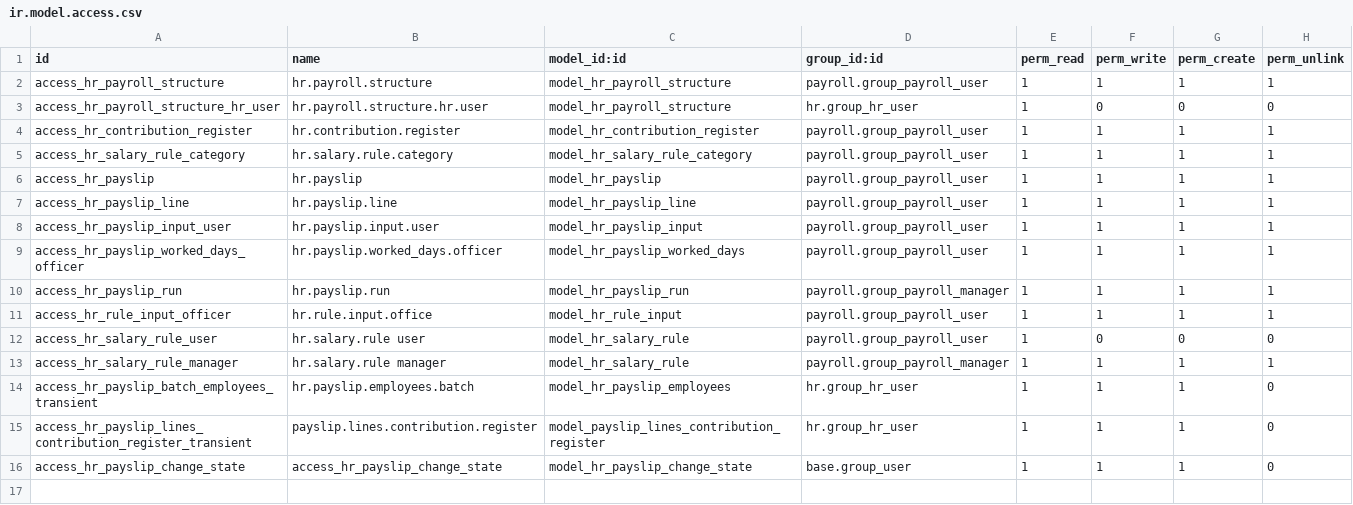
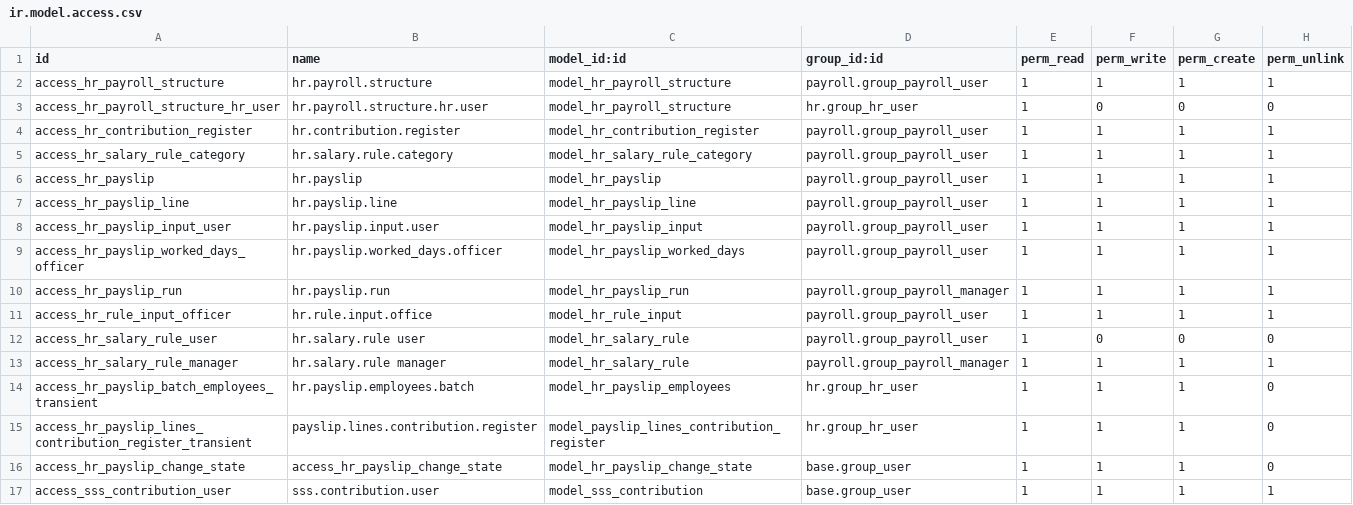
Before and after one commit to mblejano07/payroll, a CSV file: security/ir.model.access.csv, drawn as a sheet.

Commit message:
sss contribution table

```diff
--- a/security/ir.model.access.csv
+++ b/security/ir.model.access.csv
@@ -16 +16,2 @@ access_hr_payslip_lines_contribution_register_transient,payslip.lines.contributi
 access_hr_payslip_change_state,access_hr_payslip_change_state,model_hr_payslip_change_state,base.group_user,1,1,1,0
+access_sss_contribution_user,sss.contribution.user,model_sss_contribution,base.group_user,1,1,1,1
```
Also changed, not shown: 5 other files.
